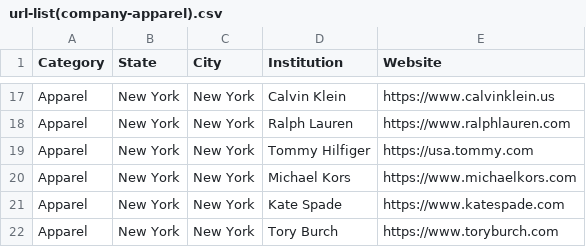
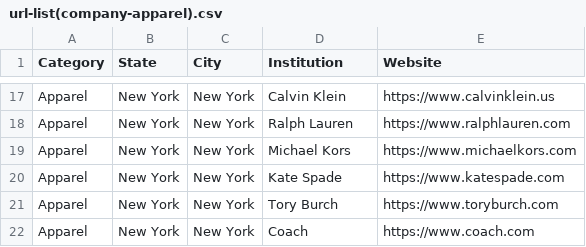
Before and after one commit to almondhouse27/website-words, a CSV file: data/input/datasets/url-list(company-apparel).csv, drawn as a sheet; only a part is shown, gaps mark what is left out; the shorter side is filled out with more unchanged rows.

```diff
--- a/data/input/datasets/url-list(company-apparel).csv
+++ b/data/input/datasets/url-list(company-apparel).csv
@@ -18,3 +18,2 @@ Apparel,New York,New York,Calvin Klein,https://www.calvinklein.us
 Apparel,New York,New York,Ralph Lauren,https://www.ralphlauren.com
-Apparel,New York,New York,Tommy Hilfiger,https://usa.tommy.com
 Apparel,New York,New York,Michael Kors,https://www.michaelkors.com
```
Also changed, not shown: data/output/20241102-2136-site-data.csv, 19 other files.
